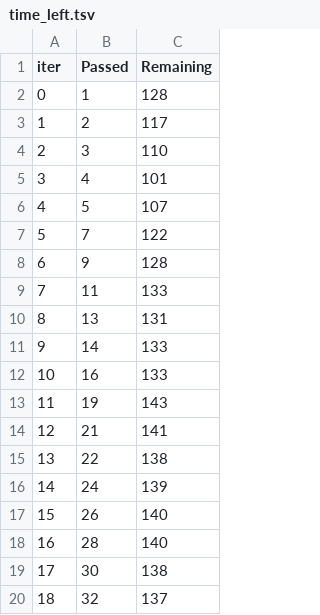
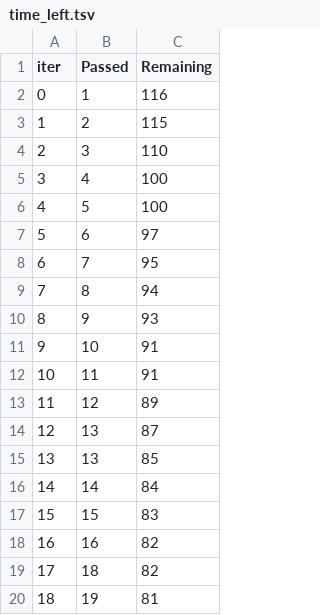
Before and after one commit to zuno10/mlproject, a TSV file: catboost_info/time_left.tsv, drawn as a sheet; only a part is shown; the diff covers the shown part only.

```diff
--- a/catboost_info/time_left.tsv
+++ b/catboost_info/time_left.tsv
@@ -1,20 +1,20 @@
 iter	Passed	Remaining
-0	1	128
-1	2	117
+0	1	116
+1	2	115
 2	3	110
-3	4	101
-4	5	107
-5	7	122
-6	9	128
-7	11	133
-8	13	131
-9	14	133
-10	16	133
-11	19	143
-12	21	141
-13	22	138
-14	24	139
-15	26	140
-16	28	140
-17	30	138
-18	32	137
+3	4	100
+4	5	100
+5	6	97
+6	7	95
+7	8	94
+8	9	93
+9	10	91
+10	11	91
+11	12	89
+12	13	87
+13	13	85
+14	14	84
+15	15	83
+16	16	82
+17	18	82
+18	19	81
```
Also changed, not shown: 161 edited cells elsewhere in this file, 10 other files.
